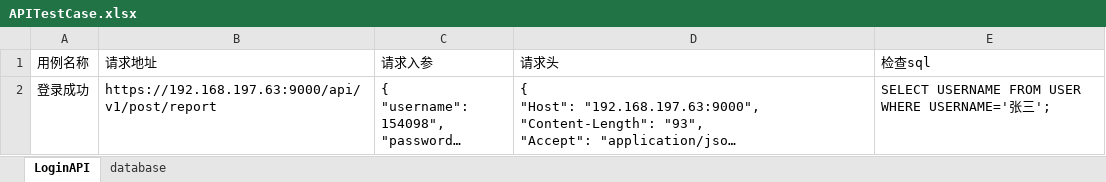
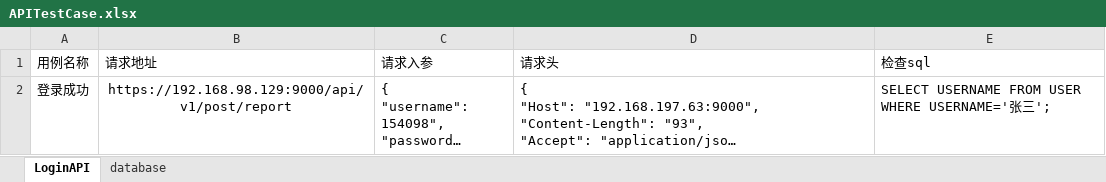
Before and after one commit to LittleBearPooh/TianHongAutoomationTest, an Excel workbook: APITestCase.xlsx, sheet LoginAPI, drawn as a sheet; long unchanged cells end in …; values as stored, in another font and other column widths than the file's, no borders; the diff names each change by its address in the sheet, - before the commit and + after, or states it on an @@ line.

Commit message:
提交描述

```diff
--- a/APITestCase.xlsx (sheet LoginAPI)
+++ b/APITestCase.xlsx (sheet LoginAPI)
-B2 (请求地址): https://192.168.197.63:9000/api/v1/post/report
+B2 (请求地址): https://192.168.98.129:9000/api/v1/post/report
-B2 alignment: left
+B2 alignment: center
```
Also changed, not shown: sheet database.
